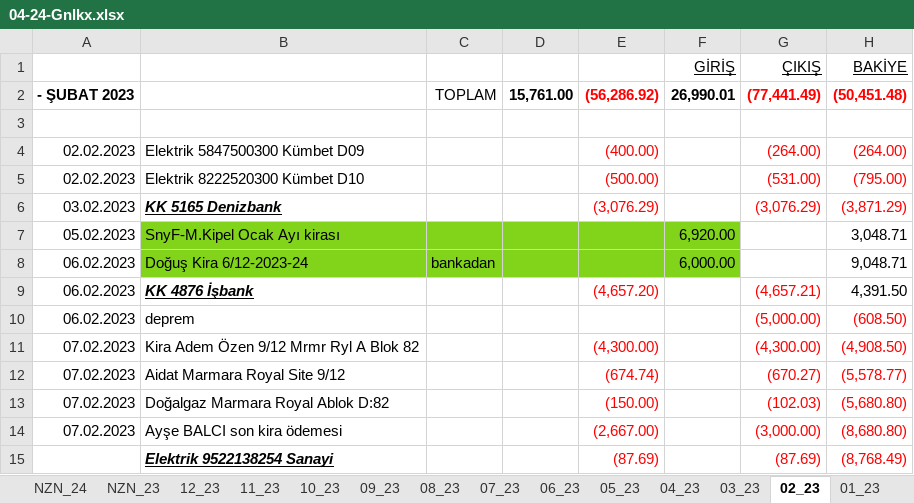
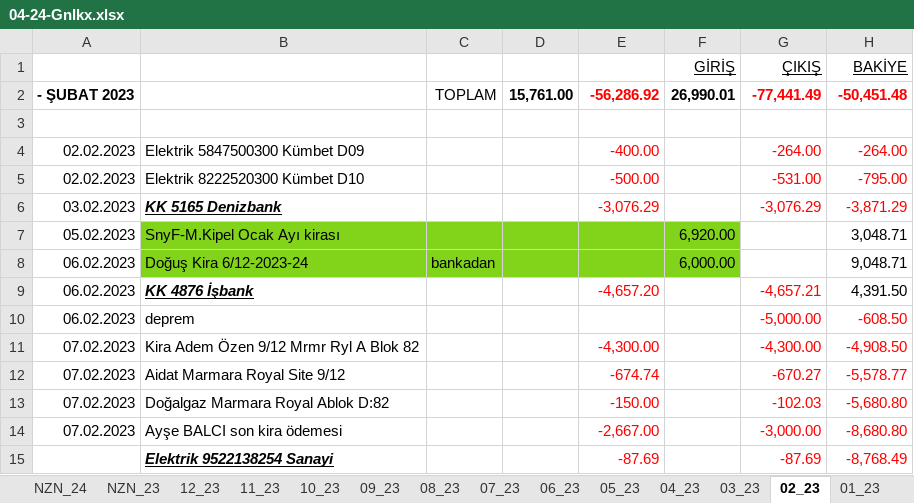
Before and after one commit to roboturx/tdy, an Excel workbook: 04-24-Gnlkx.xlsx, sheet 02_23, drawn as a sheet; only a part is shown; values as stored, in another font and other column widths than the file's, no borders; the diff covers the shown part only; the diff names each change by its address in the sheet, - before the commit and + after, or states it on an @@ line.

```diff
--- a/04-24-Gnlkx.xlsx (sheet 02_23)
+++ b/04-24-Gnlkx.xlsx (sheet 02_23)
-E2: (56,286.92)
+E2: -56,286.92
-G2 (ÇIKIŞ): (77,441.49)
+G2 (ÇIKIŞ): -77,441.49
-H2 (BAKİYE): (50,451.48)
+H2 (BAKİYE): -50,451.48
-E4: (400.00)
+E4: -400.00
-G4 (ÇIKIŞ): (264.00)
+G4 (ÇIKIŞ): -264.00
-H4 (BAKİYE): (264.00)
+H4 (BAKİYE): -264.00
-E5: (500.00)
+E5: -500.00
-G5 (ÇIKIŞ): (531.00)
+G5 (ÇIKIŞ): -531.00
-H5 (BAKİYE): (795.00)
+H5 (BAKİYE): -795.00
-E6: (3,076.29)
+E6: -3,076.29
-G6 (ÇIKIŞ): (3,076.29)
+G6 (ÇIKIŞ): -3,076.29
-H6 (BAKİYE): (3,871.29)
+H6 (BAKİYE): -3,871.29
-E9: (4,657.20)
+E9: -4,657.20
-G9 (ÇIKIŞ): (4,657.21)
+G9 (ÇIKIŞ): -4,657.21
-G10 (ÇIKIŞ): (5,000.00)
+G10 (ÇIKIŞ): -5,000.00
-H10 (BAKİYE): (608.50)
+H10 (BAKİYE): -608.50
-E11: (4,300.00)
+E11: -4,300.00
-G11 (ÇIKIŞ): (4,300.00)
+G11 (ÇIKIŞ): -4,300.00
-H11 (BAKİYE): (4,908.50)
+H11 (BAKİYE): -4,908.50
-E12: (674.74)
+E12: -674.74
-G12 (ÇIKIŞ): (670.27)
+G12 (ÇIKIŞ): -670.27
-H12 (BAKİYE): (5,578.77)
+H12 (BAKİYE): -5,578.77
-E13: (150.00)
+E13: -150.00
-G13 (ÇIKIŞ): (102.03)
+G13 (ÇIKIŞ): -102.03
-H13 (BAKİYE): (5,680.80)
+H13 (BAKİYE): -5,680.80
-E14: (2,667.00)
+E14: -2,667.00
-G14 (ÇIKIŞ): (3,000.00)
+G14 (ÇIKIŞ): -3,000.00
-H14 (BAKİYE): (8,680.80)
+H14 (BAKİYE): -8,680.80
-E15: (87.69)
+E15: -87.69
-G15 (ÇIKIŞ): (87.69)
+G15 (ÇIKIŞ): -87.69
-H15 (BAKİYE): (8,768.49)
+H15 (BAKİYE): -8,768.49
```
Also changed, not shown: 80 edited cells elsewhere in this sheet, sheet 10_23, sheet 10, sheet 01_24, sheet 09_23, sheet 12_23, sheet 03_23, 36 more sheets, formulas that keep their value, 8 other files.
